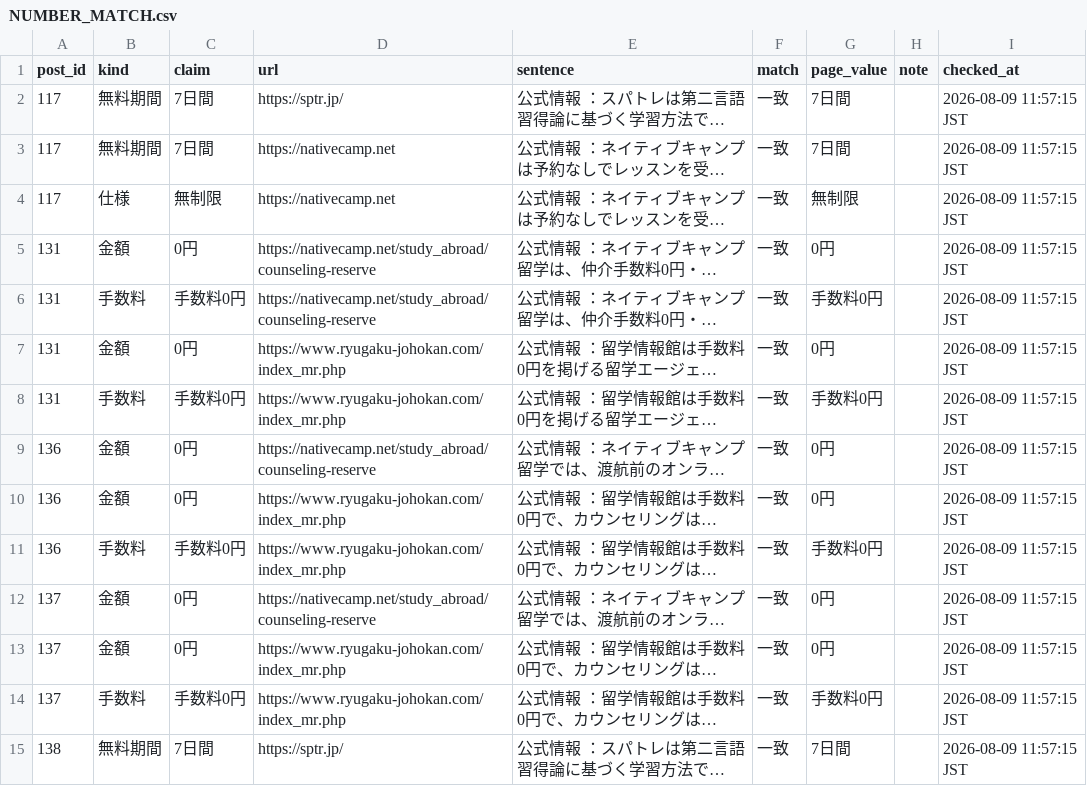
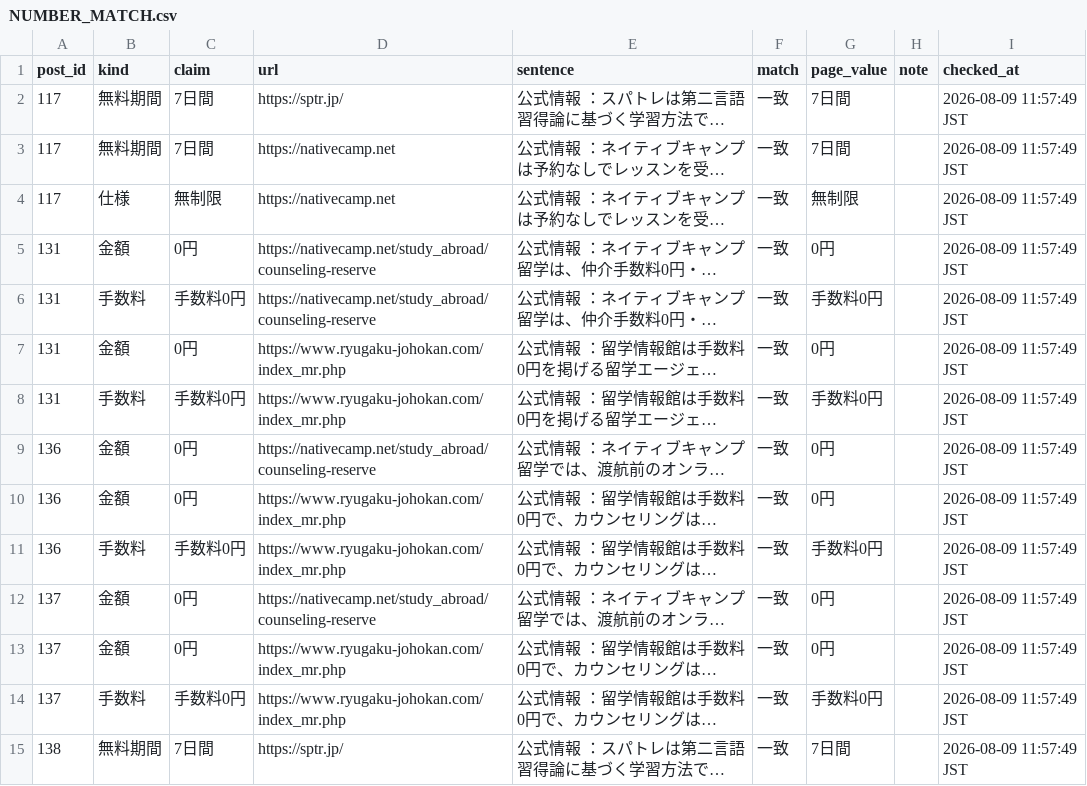
Before and after one commit to rei2342/rei2342.github.io, a CSV file: affiliate-research-engine/playbook/workspace/claims/NUMBER_MATCH.csv, drawn as a sheet; only a part is shown; long unchanged cells end in …; the diff covers the shown part only; the diff names each change by its address in the sheet, - before the commit and + after, or states it on an @@ line.

```diff
--- a/affiliate-research-engine/playbook/workspace/claims/NUMBER_MATCH.csv
+++ b/affiliate-research-engine/playbook/workspace/claims/NUMBER_MATCH.csv
-I2:I15 (checked_at): 2026-08-09 11:57:15 JST
+I2:I15 (checked_at): 2026-08-09 11:57:49 JST
```
Also changed, not shown: 109 edited cells elsewhere in this file, 1 other file.
